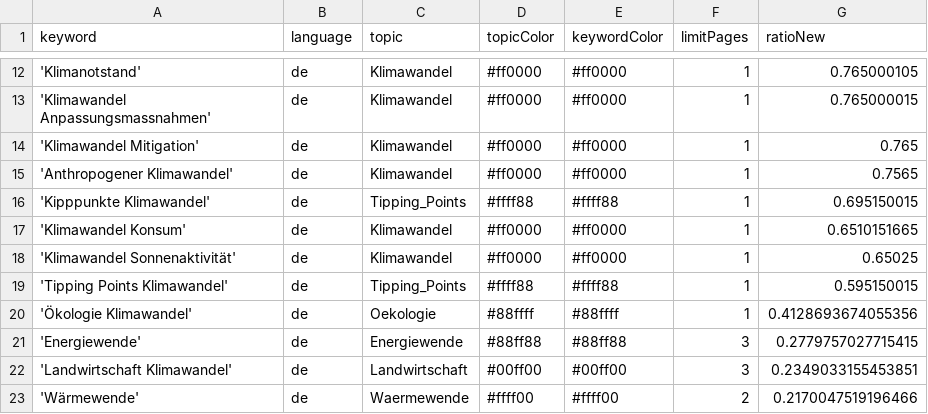
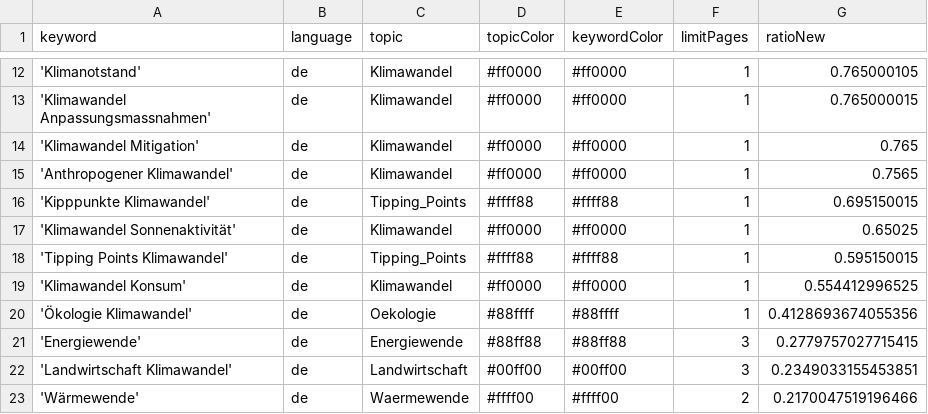
Before and after one commit to claba-news/climateIsComing, a CSV file: keywords.csv, drawn as a sheet; only a part is shown, gaps mark what is left out; removed rows and columns are numbered as before the commit, all else as after; the diff names each change by its address in the sheet, - before the commit and + after, or states it on an @@ line.

Commit message:
Commit from GitHub Actions (harvest:0.0)

```diff
--- a/keywords.csv
+++ b/keywords.csv
-row 17: 'Klimawandel Konsum' | de | Klimawandel | #ff0000 | #ff0000 | 1 | 0.6510151665
+row 19: 'Klimawandel Konsum' | de | Klimawandel | #ff0000 | #ff0000 | 1 | 0.554412996525
```
